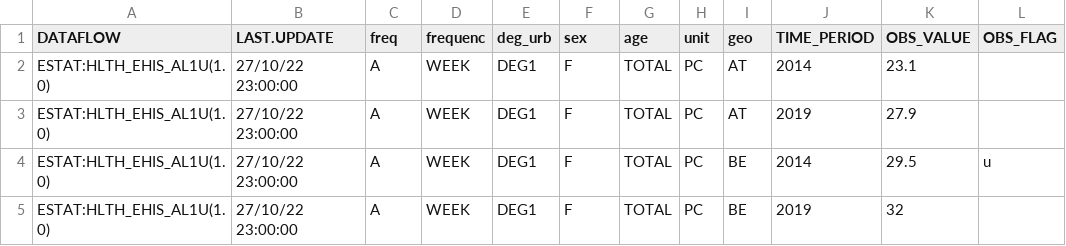
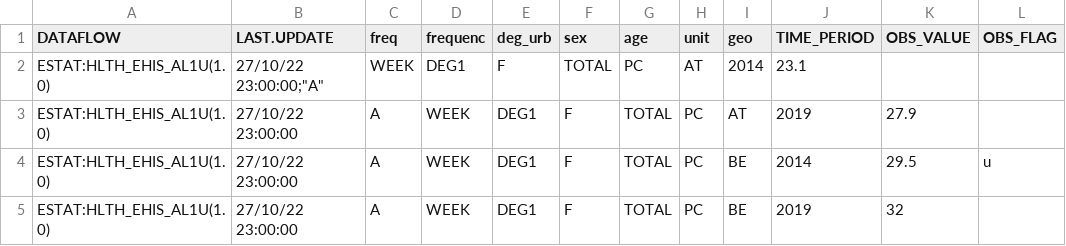
Before and after one commit to mrparaq/DP1, a CSV file: alcohol_consumption_eu_invalid.csv, drawn as a sheet; only a part is shown; removed rows and columns are numbered as before the commit, all else as after; the diff names each change by its address in the sheet, - before the commit and + after, or states it on an @@ line.

Commit message:
Update alcohol_consumption_eu_invalid.csv

```diff
--- a/alcohol_consumption_eu_invalid.csv
+++ b/alcohol_consumption_eu_invalid.csv
-row 2: ESTAT:HLTH_EHIS_AL1U(1.0) | 27/10/22 23:00:00 | A | WEEK | DEG1 | F | TOTAL | PC | AT | 2014 | 23.1
+row 2: ESTAT:HLTH_EHIS_AL1U(1.0) | 27/10/22 23:00:00;"A" | WEEK | DEG1 | F | TOTAL | PC | AT | 2014 | 23.1
```
